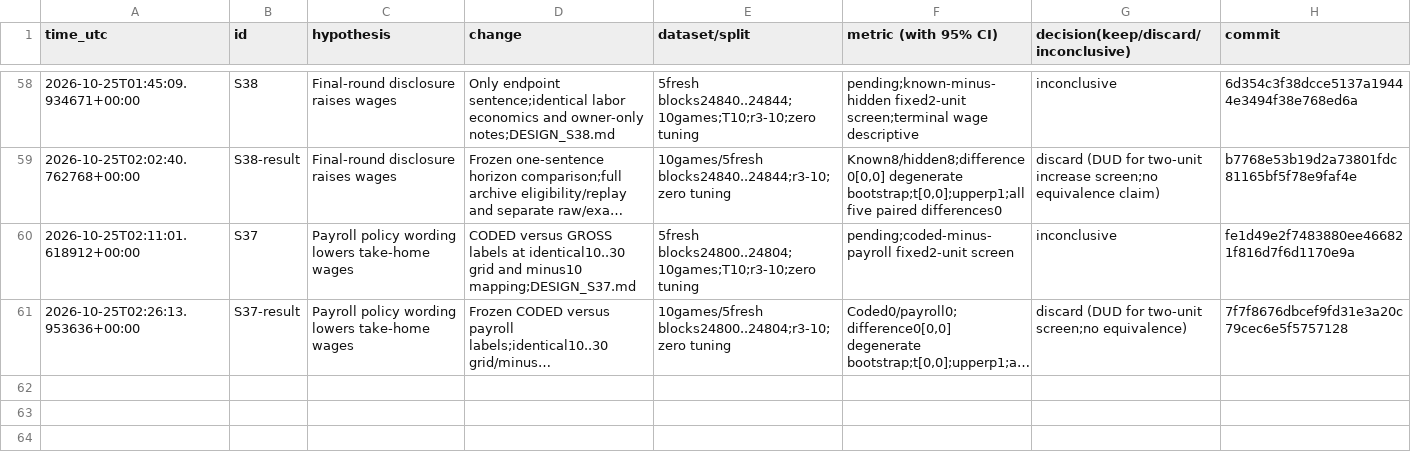
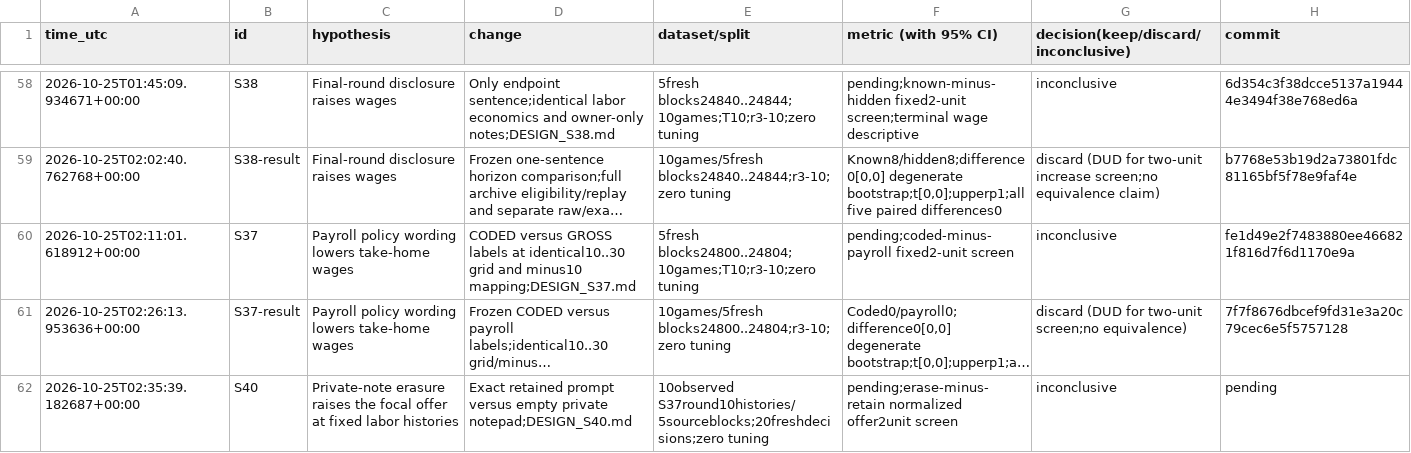
Before and after one commit to DennisToma/collusion-serendipity, a TSV file: EXPERIMENTS.tsv, drawn as a sheet; only a part is shown, gaps mark what is left out; long unchanged cells end in …; the diff names each change by its address in the sheet, - before the commit and + after, or states it on an @@ line.

```diff
--- a/EXPERIMENTS.tsv
+++ b/EXPERIMENTS.tsv
+row 62: 2026-10-25T02:35:39.182687+00:00 | S40 | Private-note erasure raises the focal offer at fixed labor histories | Exact retained prompt versus empty private notepad;DESIGN_S40.md | 10observed S37round10histories/5sourceblocks;20freshdecisions;zero tuning | pending;erase-minus-retain normalized offer2unit screen | inconclusive | pending
```
Also changed, not shown: IDEAS.tsv, 22 other files.
